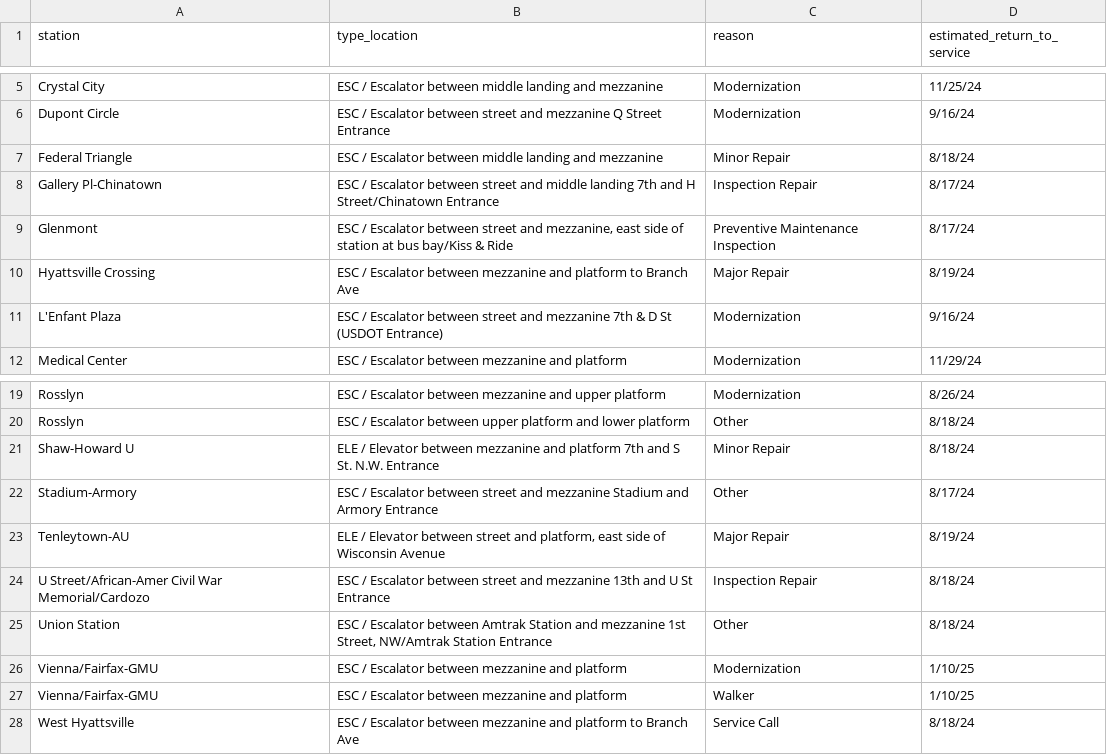
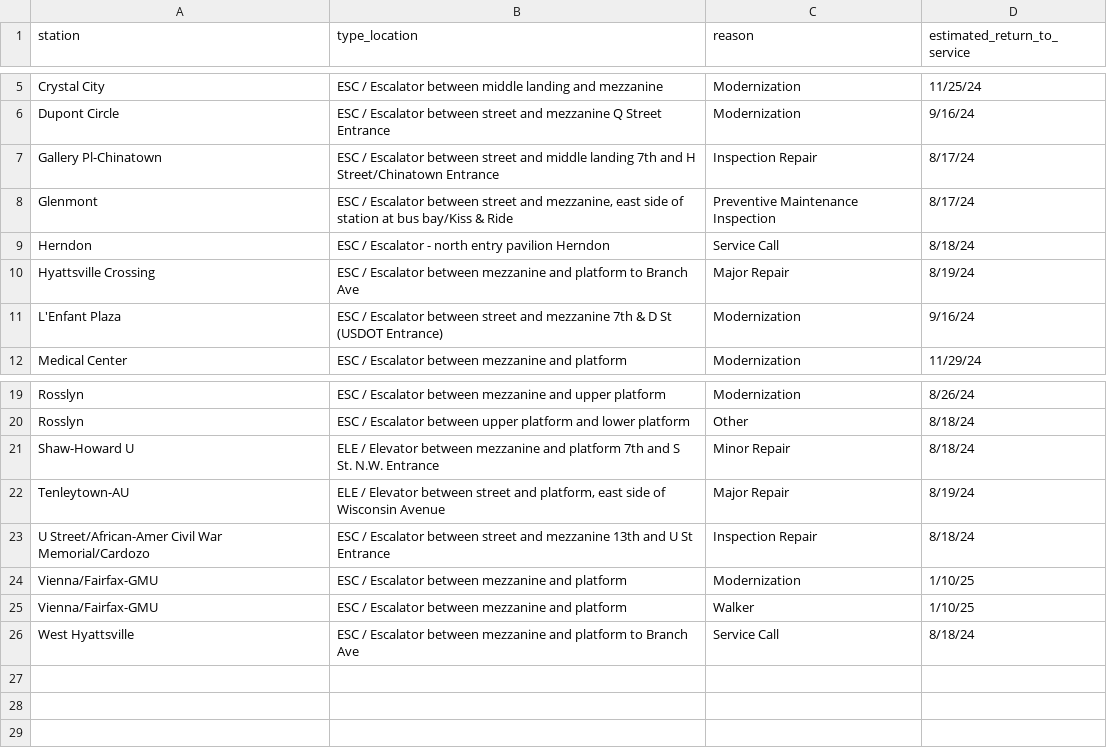
Before and after one commit to erxclau/wmata-elevators-escalators, a CSV file: outages.csv, drawn as a sheet; only a part is shown, gaps mark what is left out.

```diff
--- a/outages.csv
+++ b/outages.csv
@@ -6,5 +6,5 @@ Crystal City,ESC / Escalator between middle landing and mezzanine,Modernization,
 Dupont Circle,ESC / Escalator between street and mezzanine Q Street Entrance,Modernization,9/16/24
-Federal Triangle,ESC / Escalator between middle landing and mezzanine,Minor Repair,8/18/24
 Gallery Pl-Chinatown,ESC / Escalator between street and middle landing 7th and H Street/Chinatown Entrance,Inspection Repair,8/17/24
 Glenmont,"ESC / Escalator between street and mezzanine, east side of station at bus bay/Kiss & Ride",Preventive Maintenance Inspection,8/17/24
+Herndon,ESC / Escalator - north entry pavilion Herndon,Service Call,8/18/24
 Hyattsville Crossing,ESC / Escalator between mezzanine and platform to Branch Ave,Major Repair,8/19/24
@@ -21,6 +21,4 @@ Rosslyn,ESC / Escalator between upper platform and lower platform,Other,8/18/24
 Shaw-Howard U,ELE / Elevator between mezzanine and platform 7th and S St. N.W. Entrance,Minor Repair,8/18/24
-Stadium-Armory,ESC / Escalator between street and mezzanine Stadium and Armory Entrance,Other,8/17/24
 Tenleytown-AU,"ELE / Elevator between street and platform, east side of Wisconsin Avenue",Major Repair,8/19/24
 U Street/African-Amer Civil War Memorial/Cardozo,ESC / Escalator between street and mezzanine 13th and U St Entrance,Inspection Repair,8/18/24
-Union Station,"ESC / Escalator between Amtrak Station and mezzanine 1st Street, NW/Amtrak Station Entrance",Other,8/18/24
 Vienna/Fairfax-GMU,ESC / Escalator between mezzanine and platform,Modernization,1/10/25
```
